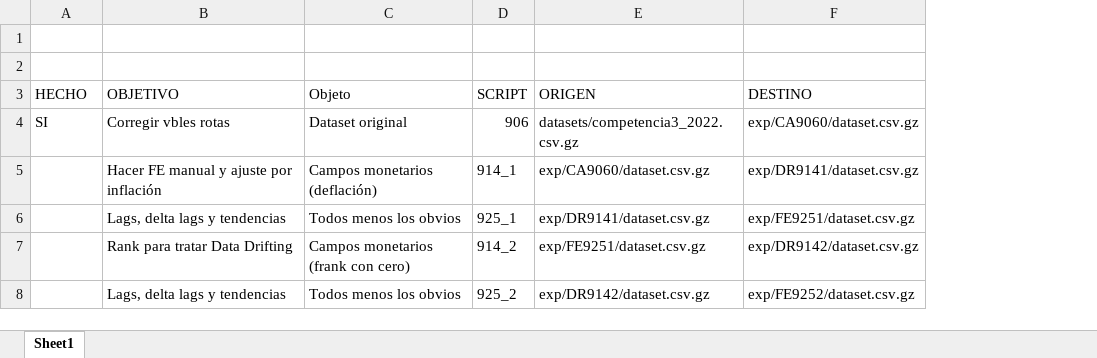
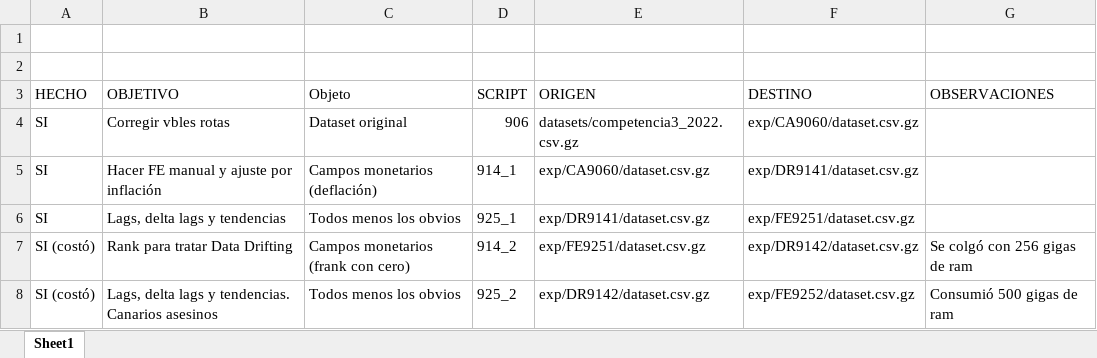
Before and after one commit to JuanIgnacioGaricoche/dmeyf_2022, an Excel workbook: src/competencia3/secuencia.xlsx, sheet Sheet1, drawn as a sheet; values as stored, in another font and other column widths than the file's, no borders; the diff names each change by its address in the sheet, - before the commit and + after, or states it on an @@ line.

Commit message:
Nuevos comentarios

```diff
--- a/src/competencia3/secuencia.xlsx (sheet Sheet1)
+++ b/src/competencia3/secuencia.xlsx (sheet Sheet1)
+column G (OBSERVACIONES), rows 7-8: Se colgó con 256 gigas de ram | Consumió 500 gigas de ram
-A5:A6 (HECHO): (empty)
+A5:A6 (HECHO): SI
-A7:A8 (HECHO): (empty)
+A7:A8 (HECHO): SI (costó)
-B8 (OBJETIVO): Lags, delta lags y tendencias
+B8 (OBJETIVO): Lags, delta lags y tendencias. Canarios asesinos
```
